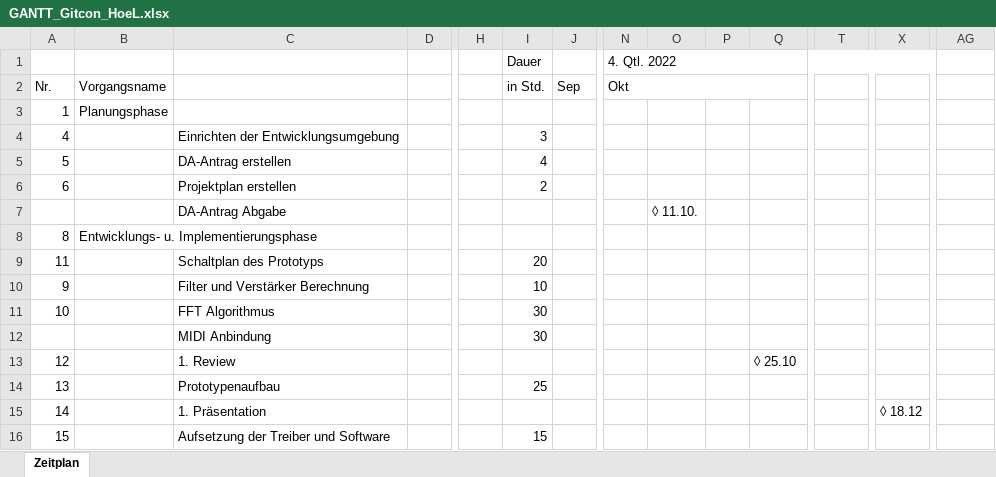
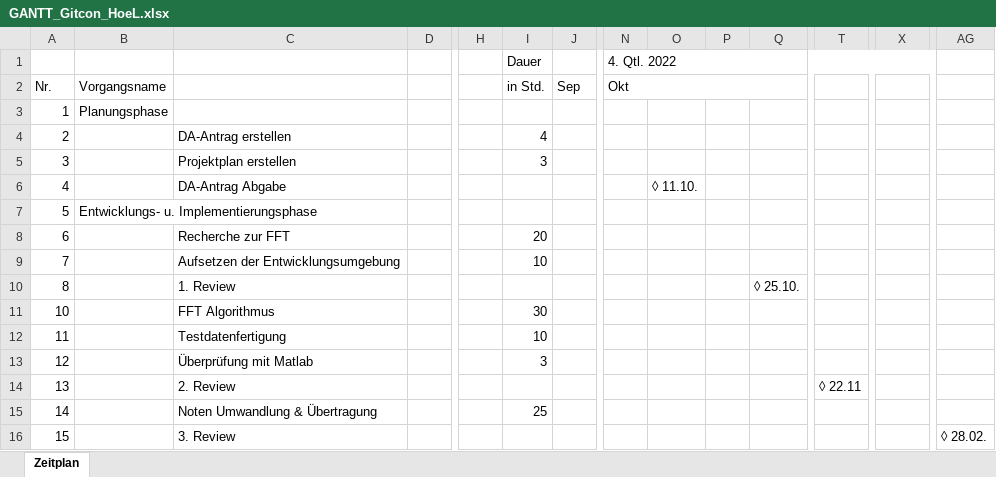
Before and after one commit to s-grundner/MTAP-MIDI-Guitar-Converter, an Excel workbook: documentation/GANTT_Gitcon_HoeL.xlsx, sheet Zeitplan, drawn as a sheet; only a part is shown, gaps mark what is left out; values as stored, in another font and other column widths than the file's, no cell formats; removed rows and columns are numbered as before the commit, all else as after; rows hold the shown columns only; the diff covers the shown part only; the diff names each change by its address in the sheet, - before the commit and + after, or states it on an @@ line.

```diff
--- a/documentation/GANTT_Gitcon_HoeL.xlsx (sheet Zeitplan)
+++ b/documentation/GANTT_Gitcon_HoeL.xlsx (sheet Zeitplan)
+row 4: 2 |  | DA-Antrag erstellen |  |  | 4
+row 5: 3 |  | Projektplan erstellen |  |  | 3
-C6: Einrichten der Entwicklungsumgebung
+C6: DA-Antrag Abgabe
-I6 (Dauer): 3
+I6 (Dauer): (empty)
-O6: (empty)
+O6: ◊ 11.10.
-B7: (empty)
+B7: Entwicklungs- u. Implementierungsphase
-C7: DA-Antrag erstellen
+C7: (empty)
-I7 (Dauer): 4
+I7 (Dauer): (empty)
-C8: Projektplan erstellen
+C8: Recherche zur FFT
-I8 (Dauer): 2
+I8 (Dauer): 20
-row 7:  |  | DA-Antrag Abgabe |  |  |  |  |  | ◊ 11.10.
+row 9: 7 |  | Aufsetzen der Entwicklungsumgebung |  |  | 10
-B10: Entwicklungs- u. Implementierungsphase
+B10: (empty)
-C10: (empty)
+C10: 1. Review
-Q10: (empty)
+Q10: ◊ 25.10.
-row 9: 11 |  | Schaltplan des Prototyps |  |  | 20
-row 10: 9 |  | Filter und Verstärker Berechnung |  |  | 10
-row 12:  |  | MIDI Anbindung |  |  | 30
+row 12: 11 |  | Testdatenfertigung |  |  | 10
-C13: 1. Review
+C13: Überprüfung mit Matlab
-I13 (Dauer): (empty)
+I13 (Dauer): 3
-Q13: ◊ 25.10
+Q13: (empty)
-C14: Prototypenaufbau
+C14: 2. Review
-I14 (Dauer): 25
+I14 (Dauer): (empty)
-T14: (empty)
+T14: ◊ 22.11
-C15: 1. Präsentation
+C15: Noten Umwandlung & Übertragung
-I15 (Dauer): (empty)
+I15 (Dauer): 25
-X15: ◊ 18.12
+X15: (empty)
-C16: Aufsetzung der Treiber und Software
+C16: 3. Review
-I16 (Dauer): 15
+I16 (Dauer): (empty)
-AG16: (empty)
+AG16: ◊ 28.02.
```
Also changed, not shown: 3 removed rows and 22 edited cells elsewhere in this sheet, cell formats, 1 other file.
